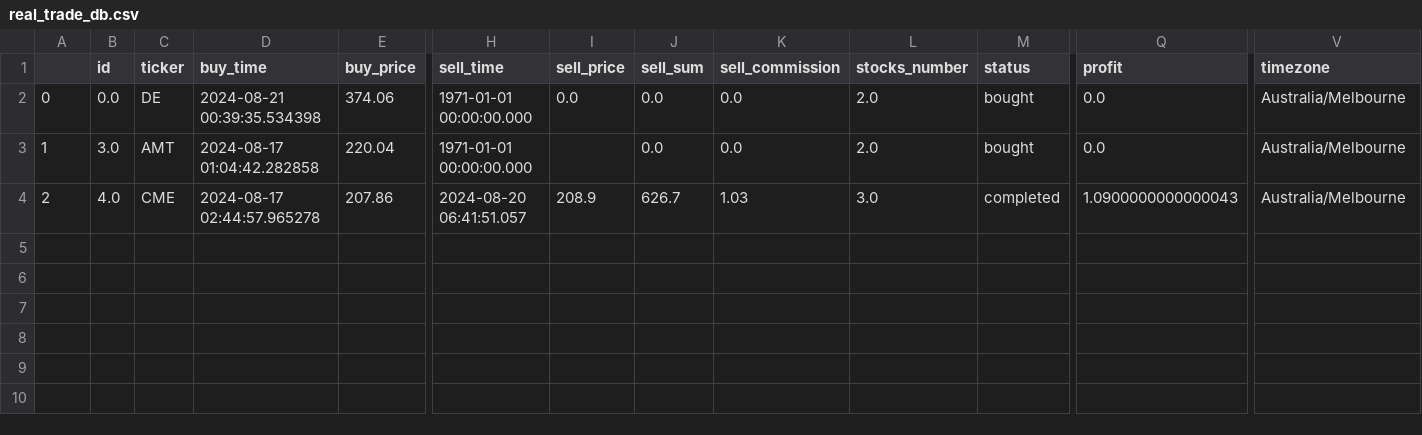
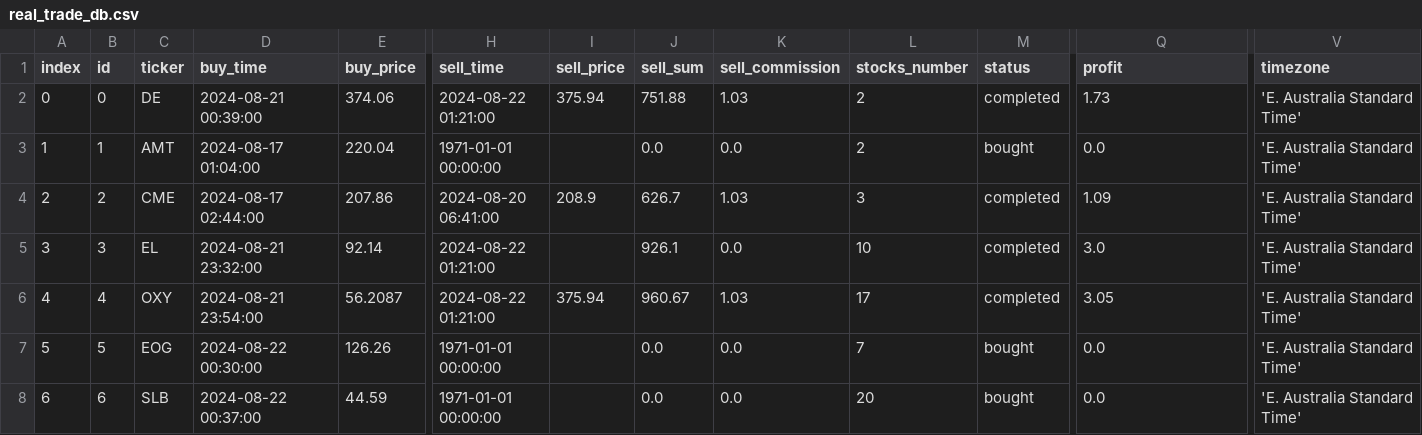
Before and after one commit to ivanspok/HeikenAshiInvesgtingModel, a CSV file: db/real_trade_db.csv, drawn as a sheet; only a part is shown, gaps mark what is left out; rows hold the shown columns only; the diff names each change by its address in the sheet, - before the commit and + after, or states it on an @@ line.

Commit message:
remove zone from buy and sell time, added timezone; added load from csv

```diff
--- a/db/real_trade_db.csv
+++ b/db/real_trade_db.csv
-A1: (empty)
+A1: index
-B2 (id): 0.0
+B2 (id): 0
-D2 (buy_time): 2024-08-21 00:39:35.534398
+D2 (buy_time): 2024-08-21 00:39:00
-H2 (sell_time): 1971-01-01 00:00:00.000
+H2 (sell_time): 2024-08-22 01:21:00
-I2 (sell_price): 0.0
+I2 (sell_price): 375.94
-J2 (sell_sum): 0.0
+J2 (sell_sum): 751.88
-K2 (sell_commission): 0.0
+K2 (sell_commission): 1.03
-L2:L3 (stocks_number): 2.0
+L2:L3 (stocks_number): 2
-M2 (status): bought
+M2 (status): completed
-Q2 (profit): 0.0
+Q2 (profit): 1.73
-V2:V4 (timezone): Australia/Melbourne
+V2:V4 (timezone): 'E. Australia Standard Time'
-B3 (id): 3.0
+B3 (id): 1
-D3 (buy_time): 2024-08-17 01:04:42.282858
+D3 (buy_time): 2024-08-17 01:04:00
-H3 (sell_time): 1971-01-01 00:00:00.000
+H3 (sell_time): 1971-01-01 00:00:00
-B4 (id): 4.0
+B4 (id): 2
-D4 (buy_time): 2024-08-17 02:44:57.965278
+D4 (buy_time): 2024-08-17 02:44:00
-H4 (sell_time): 2024-08-20 06:41:51.057
+H4 (sell_time): 2024-08-20 06:41:00
-L4 (stocks_number): 3.0
+L4 (stocks_number): 3
-Q4 (profit): 1.0900000000000043
+Q4 (profit): 1.09
+row 5: 3 | 3 | EL | 2024-08-21 23:32:00 | 92.14 | 2024-08-22 01:21:00 |  | 926.1 | 0.0 | 10 | completed | 3.0 | 'E. Australia Standard Time'
+row 6: 4 | 4 | OXY | 2024-08-21 23:54:00 | 56.2087 | 2024-08-22 01:21:00 | 375.94 | 960.67 | 1.03 | 17 | completed | 3.05 | 'E. Australia Standard Time'
+row 7: 5 | 5 | EOG | 2024-08-22 00:30:00 | 126.26 | 1971-01-01 00:00:00 |  | 0.0 | 0.0 | 7 | bought | 0.0 | 'E. Australia Standard Time'
+row 8: 6 | 6 | SLB | 2024-08-22 00:37:00 | 44.59 | 1971-01-01 00:00:00 |  | 0.0 | 0.0 | 20 | bought | 0.0 | 'E. Australia Standard Time'
```
Also changed, not shown: 16 other files.
